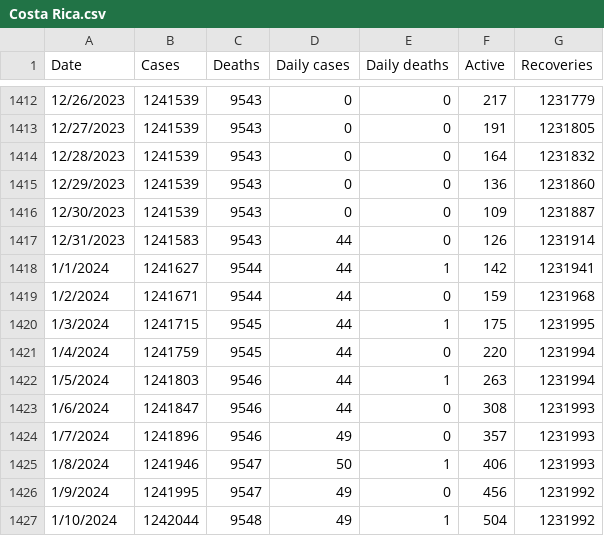
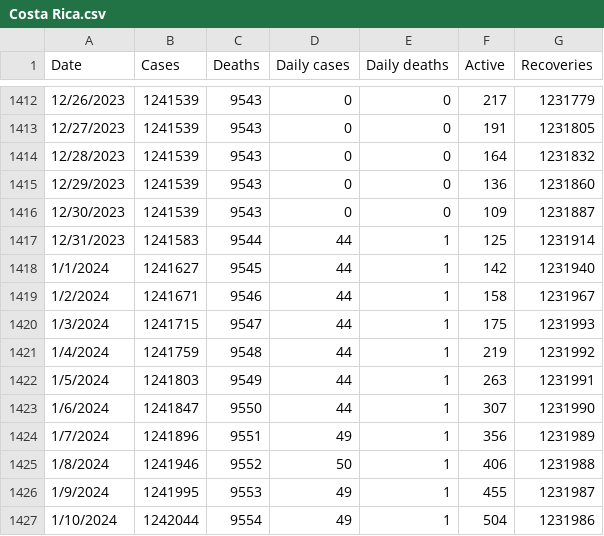
Before and after one commit to DailyCovidCases/covid19-active-cases, a CSV file: covid_19_data/Costa Rica.csv, drawn as a sheet; only a part is shown, gaps mark what is left out; the diff covers the shown part only.

Commit message:
Add files via upload

```diff
--- a/covid_19_data/Costa Rica.csv
+++ b/covid_19_data/Costa Rica.csv
@@ -1416,12 +1416,12 @@ Date,Cases,Deaths,Daily cases,Daily deaths,Active,Recoveries
 12/30/2023,1241539,9543,0,0,109,1231887
-12/31/2023,1241583,9543,44,0,126,1231914
-1/1/2024,1241627,9544,44,1,142,1231941
-1/2/2024,1241671,9544,44,0,159,1231968
-1/3/2024,1241715,9545,44,1,175,1231995
-1/4/2024,1241759,9545,44,0,220,1231994
-1/5/2024,1241803,9546,44,1,263,1231994
-1/6/2024,1241847,9546,44,0,308,1231993
-1/7/2024,1241896,9546,49,0,357,1231993
-1/8/2024,1241946,9547,50,1,406,1231993
-1/9/2024,1241995,9547,49,0,456,1231992
-1/10/2024,1242044,9548,49,1,504,1231992
+12/31/2023,1241583,9544,44,1,125,1231914
+1/1/2024,1241627,9545,44,1,142,1231940
+1/2/2024,1241671,9546,44,1,158,1231967
+1/3/2024,1241715,9547,44,1,175,1231993
+1/4/2024,1241759,9548,44,1,219,1231992
+1/5/2024,1241803,9549,44,1,263,1231991
+1/6/2024,1241847,9550,44,1,307,1231990
+1/7/2024,1241896,9551,49,1,356,1231989
+1/8/2024,1241946,9552,50,1,406,1231988
+1/9/2024,1241995,9553,49,1,455,1231987
+1/10/2024,1242044,9554,49,1,504,1231986
```
Also changed, not shown: 7 added rows and 45 edited cells elsewhere in this file.
